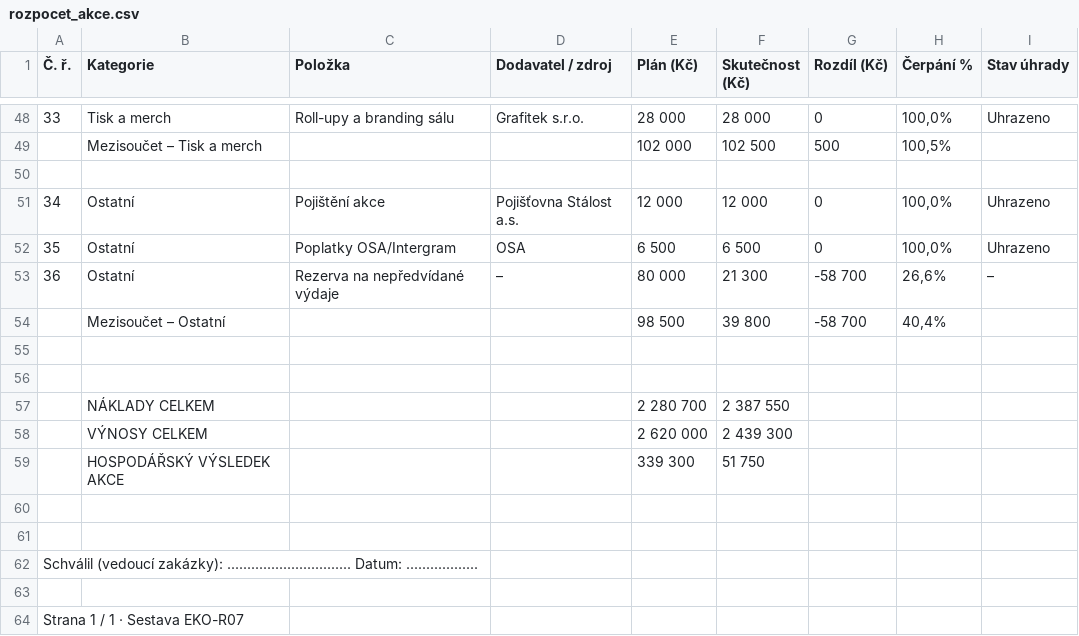
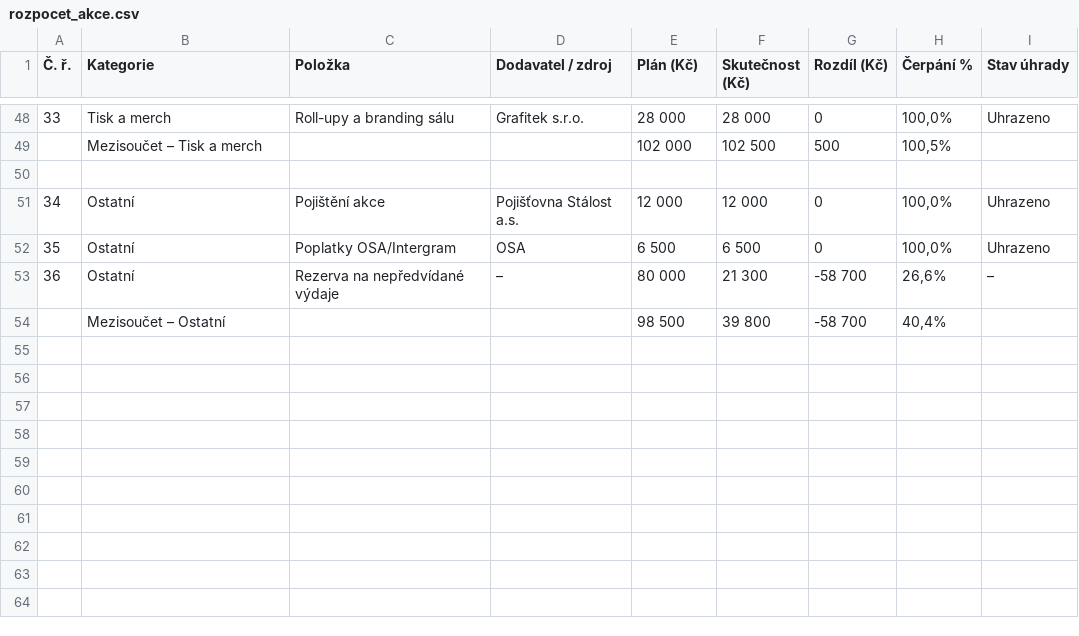
Before and after one commit to petrrozkosny/hilton, a CSV file: rozpocet_akce.csv, drawn as a sheet; only a part is shown, gaps mark what is left out.

Commit message:
Add files via upload

```diff
--- a/rozpocet_akce.csv
+++ b/rozpocet_akce.csv
@@ -54,11 +54 @@
 ;Mezisoučet – Ostatní;;;98 500;39 800;-58 700;40,4%;
-;;;;;;;;
-;;;;;;;;
-;NÁKLADY CELKEM;;;2 280 700;2 387 550;;;
-;VÝNOSY CELKEM;;;2 620 000;2 439 300;;;
-;HOSPODÁŘSKÝ VÝSLEDEK AKCE;;;339 300;51 750;;;
-;;;;;;;;
-;;;;;;;;
-Schválil (vedoucí zakázky): ...............................      Datum: ..................;;;;;;;;
-;;;;;;;;
-Strana 1 / 1 · Sestava EKO-R07;;;;;;;;
```
